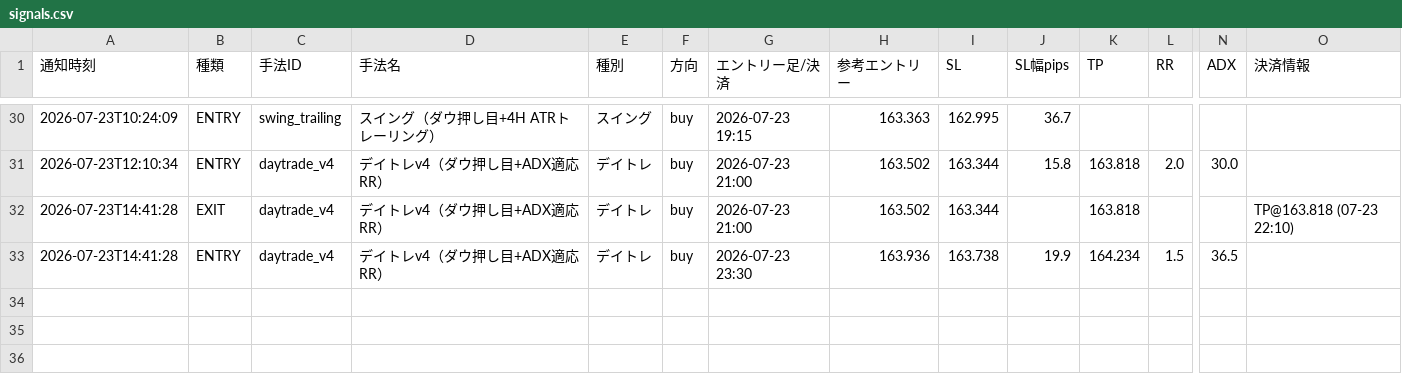
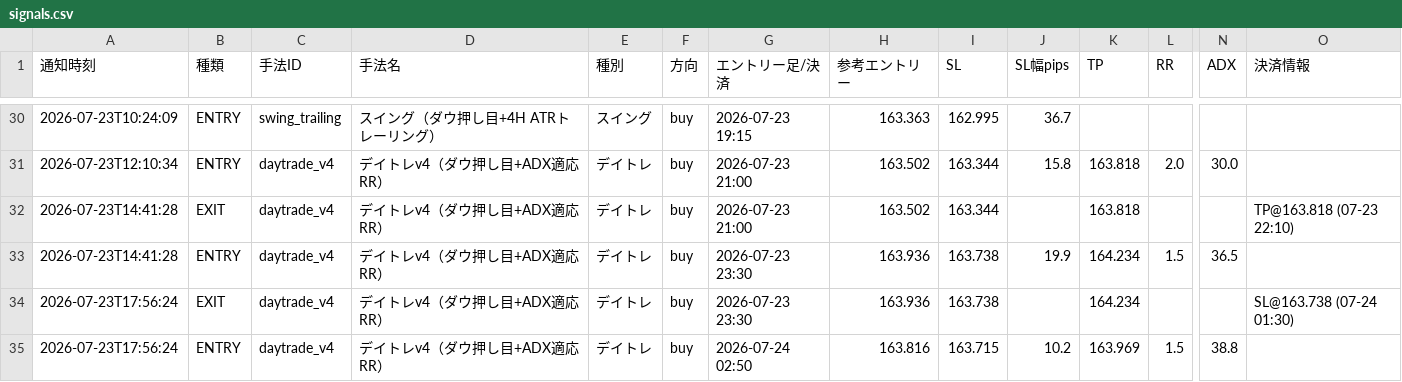
Before and after one commit to jh8mk1/zido-tuchi, a CSV file: logs/signals.csv, drawn as a sheet; only a part is shown, gaps mark what is left out; rows hold the shown columns only; the diff names each change by its address in the sheet, - before the commit and + after, or states it on an @@ line.

```diff
--- a/logs/signals.csv
+++ b/logs/signals.csv
+row 34: 2026-07-23T17:56:24 | EXIT | daytrade_v4 | デイトレv4（ダウ押し目+ADX適応RR） | デイトレ | buy | 2026-07-23 23:30 | 163.936 | 163.738 |  | 164.234 |  |  | SL@163.738 (07-24 01:30)
+row 35: 2026-07-23T17:56:24 | ENTRY | daytrade_v4 | デイトレv4（ダウ押し目+ADX適応RR） | デイトレ | buy | 2026-07-24 02:50 | 163.816 | 163.715 | 10.2 | 163.969 | 1.5 | 38.8
```
Also changed, not shown: 1 other file.
